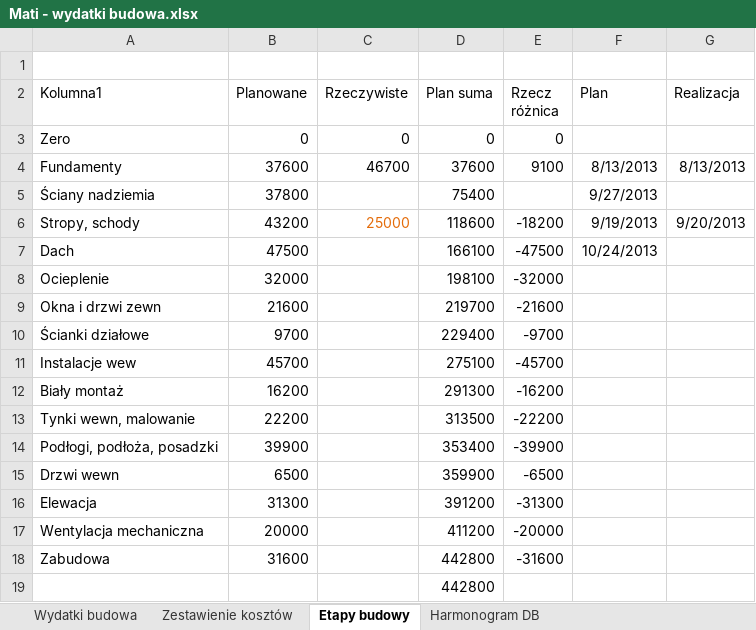
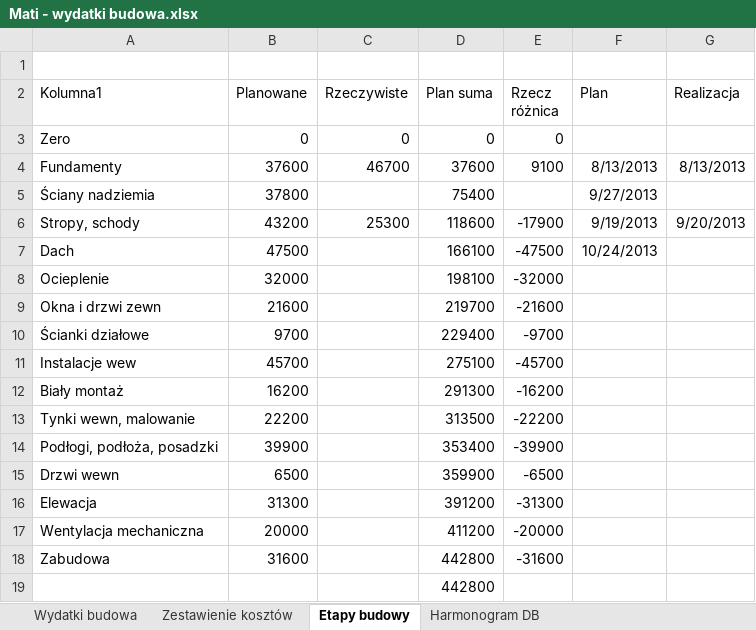
Before and after one commit to bajo2000/mati-sloncowati, an Excel workbook: plan/Mati - wydatki budowa.xlsx, sheet Etapy budowy, drawn as a sheet; values as stored, in another font and other column widths than the file's, no borders; charts and pictures and table styles not drawn; the diff names each change by its address in the sheet, - before the commit and + after, or states it on an @@ line.

```diff
--- a/plan/Mati - wydatki budowa.xlsx (sheet Etapy budowy)
+++ b/plan/Mati - wydatki budowa.xlsx (sheet Etapy budowy)
-C6 (Rzeczywiste): 25000
+C6 (Rzeczywiste): 25300
-C6 text colour: #E46C0A
+C6 text colour: black
-E6 (Rzecz różnica): -18200
+E6 (Rzecz różnica): -17900
```
Also changed, not shown: sheet Wydatki budowa, sheet Zestawienie kosztów, hidden cells, charts or pictures.
